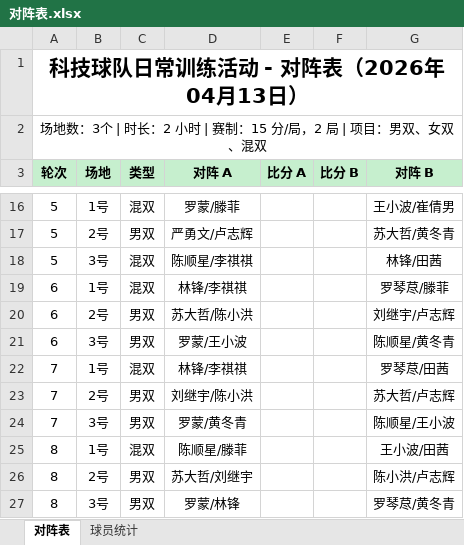
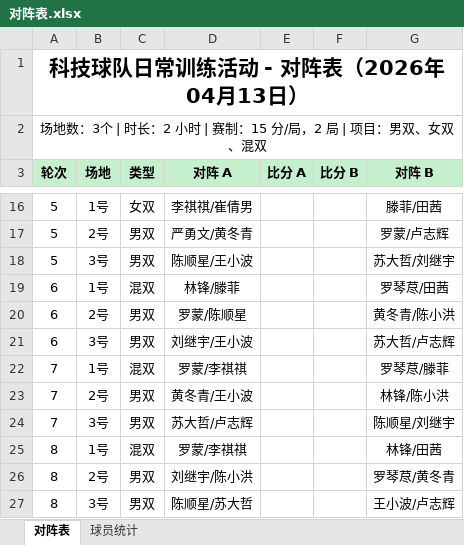
Before and after one commit to yyw794/badminton-score, an Excel workbook: 排阵/对阵表.xlsx, sheet 对阵表, drawn as a sheet; only a part is shown, gaps mark what is left out; values as stored, in another font and other column widths than the file's, no borders; the diff covers the shown part only; the diff names each change by its address in the sheet, - before the commit and + after, or states it on an @@ line.

```diff
--- a/排阵/对阵表.xlsx (sheet 对阵表)
+++ b/排阵/对阵表.xlsx (sheet 对阵表)
-C16 (类型): 混双
+C16 (类型): 女双
-D16 (对阵 A): 罗蒙/滕菲
+D16 (对阵 A): 李祺祺/崔倩男
-G16 (对阵 B): 王小波/崔倩男
+G16 (对阵 B): 滕菲/田茜
-D17 (对阵 A): 严勇文/卢志辉
+D17 (对阵 A): 严勇文/黄冬青
-G17 (对阵 B): 苏大哲/黄冬青
+G17 (对阵 B): 罗蒙/卢志辉
-C18 (类型): 混双
+C18 (类型): 男双
-D18 (对阵 A): 陈顺星/李祺祺
+D18 (对阵 A): 陈顺星/王小波
-G18 (对阵 B): 林锋/田茜
+G18 (对阵 B): 苏大哲/刘继宇
-D19 (对阵 A): 林锋/李祺祺
+D19 (对阵 A): 林锋/滕菲
-G19 (对阵 B): 罗琴荩/滕菲
+G19 (对阵 B): 罗琴荩/田茜
-D20 (对阵 A): 苏大哲/陈小洪
+D20 (对阵 A): 罗蒙/陈顺星
-G20 (对阵 B): 刘继宇/卢志辉
+G20 (对阵 B): 黄冬青/陈小洪
-D21 (对阵 A): 罗蒙/王小波
+D21 (对阵 A): 刘继宇/王小波
-G21 (对阵 B): 陈顺星/黄冬青
+G21 (对阵 B): 苏大哲/卢志辉
-D22 (对阵 A): 林锋/李祺祺
+D22 (对阵 A): 罗蒙/李祺祺
-G22 (对阵 B): 罗琴荩/田茜
+G22 (对阵 B): 罗琴荩/滕菲
-D23 (对阵 A): 刘继宇/陈小洪
+D23 (对阵 A): 黄冬青/王小波
-G23 (对阵 B): 苏大哲/卢志辉
+G23 (对阵 B): 林锋/陈小洪
-D24 (对阵 A): 罗蒙/黄冬青
+D24 (对阵 A): 苏大哲/卢志辉
-G24 (对阵 B): 陈顺星/王小波
+G24 (对阵 B): 陈顺星/刘继宇
-D25 (对阵 A): 陈顺星/滕菲
+D25 (对阵 A): 罗蒙/李祺祺
-G25 (对阵 B): 王小波/田茜
+G25 (对阵 B): 林锋/田茜
-D26 (对阵 A): 苏大哲/刘继宇
+D26 (对阵 A): 刘继宇/陈小洪
-G26 (对阵 B): 陈小洪/卢志辉
+G26 (对阵 B): 罗琴荩/黄冬青
-D27 (对阵 A): 罗蒙/林锋
+D27 (对阵 A): 陈顺星/苏大哲
-G27 (对阵 B): 罗琴荩/黄冬青
+G27 (对阵 B): 王小波/卢志辉
```
Also changed, not shown: 30 edited cells elsewhere in this sheet, sheet 球员统计, 排阵/对阵表_LLM.xlsx, 3 other files.
